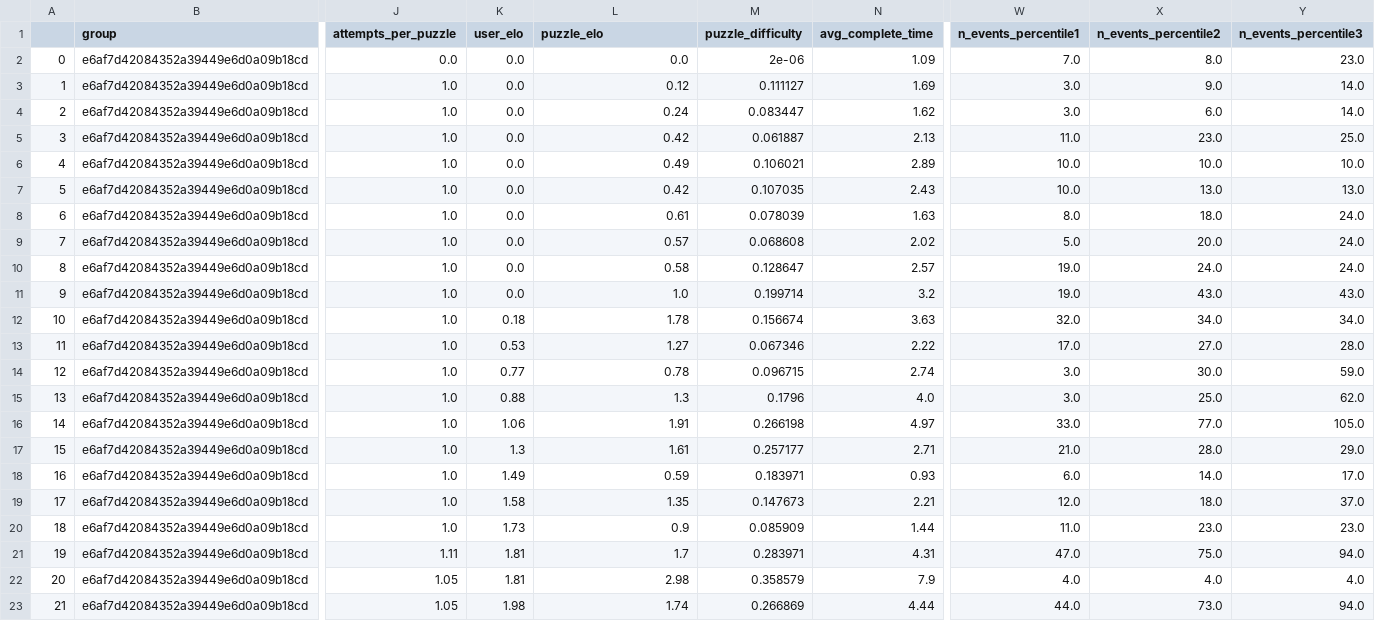
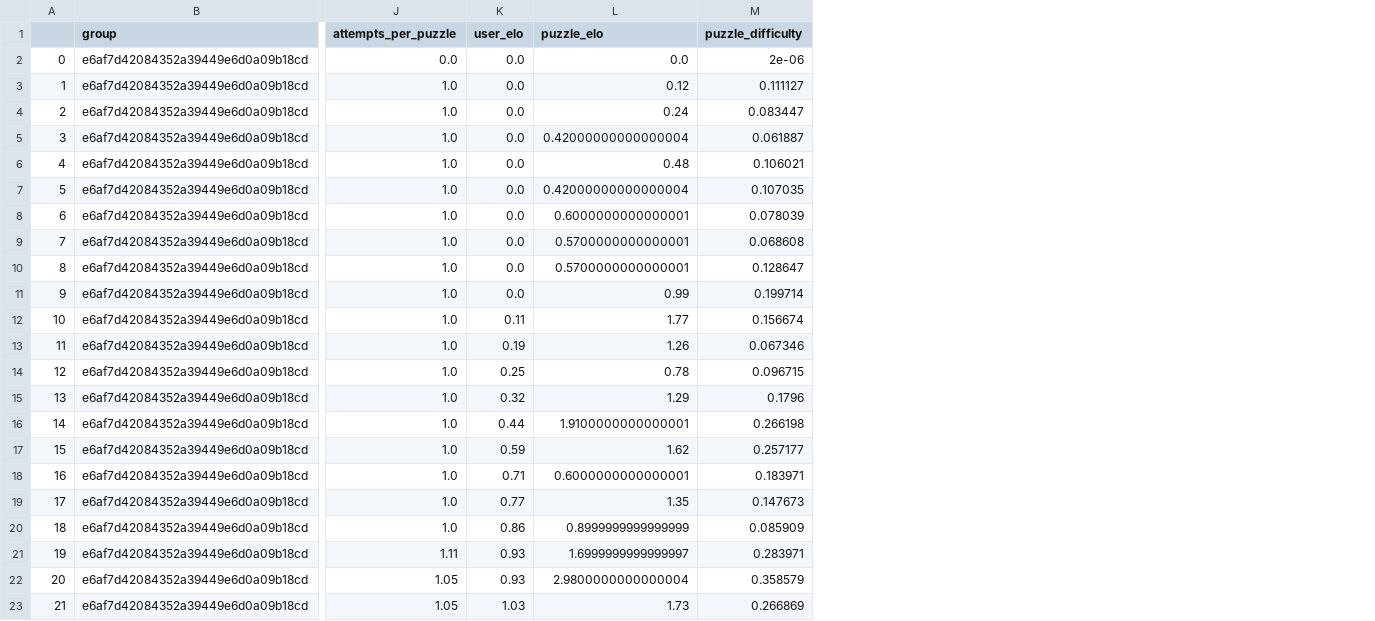
Before and after one commit to armadasanchez/TFG-Informatica, a CSV file: Outputs/featuresOutput.csv, drawn as a sheet; only a part is shown, gaps mark what is left out; the diff covers the shown part only; the diff names each change by its address in the sheet, - before the commit and + after, or states it on an @@ line.

```diff
--- a/Outputs/featuresOutput.csv
+++ b/Outputs/featuresOutput.csv
-column N (avg_complete_time), rows 2-23: 1.09 | 1.69 | 1.62 | 2.13 | 2.89 | 2.43 | 1.63 | 2.02 | 2.57 | 3.2 | 3.63 | 2.22 | 2.74 | 4.0 | 4.97 | 2.71 | 0.93 | 2.21 | 1.44 | 4.31 | 7.9 | 4.44
-column W (n_events_percentile1), rows 2-23: 7.0 | 3.0 | 3.0 | 11.0 | 10.0 | 10.0 | 8.0 | 5.0 | 19.0 | 19.0 | 32.0 | 17.0 | 3.0 | 3.0 | 33.0 | 21.0 | 6.0 | 12.0 | 11.0 | 47.0 | 4.0 | 44.0
-column X (n_events_percentile2), rows 2-23: 8.0 | 9.0 | 6.0 | 23.0 | 10.0 | 13.0 | 18.0 | 20.0 | 24.0 | 43.0 | 34.0 | 27.0 | 30.0 | 25.0 | 77.0 | 28.0 | 14.0 | 18.0 | 23.0 | 75.0 | 4.0 | 73.0
-column Y (n_events_percentile3), rows 2-23: 23.0 | 14.0 | 14.0 | 25.0 | 10.0 | 13.0 | 24.0 | 24.0 | 24.0 | 43.0 | 34.0 | 28.0 | 59.0 | 62.0 | 105.0 | 29.0 | 17.0 | 37.0 | 23.0 | 94.0 | 4.0 | 94.0
-L5 (puzzle_elo): 0.42
+L5 (puzzle_elo): 0.42000000000000004
-L6 (puzzle_elo): 0.49
+L6 (puzzle_elo): 0.48
-L7 (puzzle_elo): 0.42
+L7 (puzzle_elo): 0.42000000000000004
-L8 (puzzle_elo): 0.61
+L8 (puzzle_elo): 0.6000000000000001
-L9 (puzzle_elo): 0.57
+L9 (puzzle_elo): 0.5700000000000001
-L10 (puzzle_elo): 0.58
+L10 (puzzle_elo): 0.5700000000000001
-L11 (puzzle_elo): 1.0
+L11 (puzzle_elo): 0.99
-K12 (user_elo): 0.18
+K12 (user_elo): 0.11
-L12 (puzzle_elo): 1.78
+L12 (puzzle_elo): 1.77
-K13 (user_elo): 0.53
+K13 (user_elo): 0.19
-L13 (puzzle_elo): 1.27
+L13 (puzzle_elo): 1.26
-K14 (user_elo): 0.77
+K14 (user_elo): 0.25
-K15 (user_elo): 0.88
+K15 (user_elo): 0.32
-L15 (puzzle_elo): 1.3
+L15 (puzzle_elo): 1.29
-K16 (user_elo): 1.06
+K16 (user_elo): 0.44
-L16 (puzzle_elo): 1.91
+L16 (puzzle_elo): 1.9100000000000001
-K17 (user_elo): 1.3
+K17 (user_elo): 0.59
-L17 (puzzle_elo): 1.61
+L17 (puzzle_elo): 1.62
-K18 (user_elo): 1.49
+K18 (user_elo): 0.71
-L18 (puzzle_elo): 0.59
+L18 (puzzle_elo): 0.6000000000000001
-K19 (user_elo): 1.58
+K19 (user_elo): 0.77
-K20 (user_elo): 1.73
+K20 (user_elo): 0.86
-L20 (puzzle_elo): 0.9
+L20 (puzzle_elo): 0.8999999999999999
-K21:K22 (user_elo): 1.81
+K21:K22 (user_elo): 0.93
-L21 (puzzle_elo): 1.7
+L21 (puzzle_elo): 1.6999999999999997
-L22 (puzzle_elo): 2.98
+L22 (puzzle_elo): 2.9800000000000004
-K23 (user_elo): 1.98
+K23 (user_elo): 1.03
-L23 (puzzle_elo): 1.74
+L23 (puzzle_elo): 1.73
```
Also changed, not shown: 15 edited cells elsewhere in this file, 6 other files.
